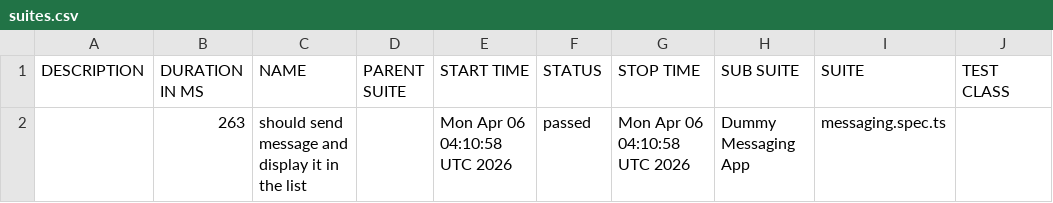
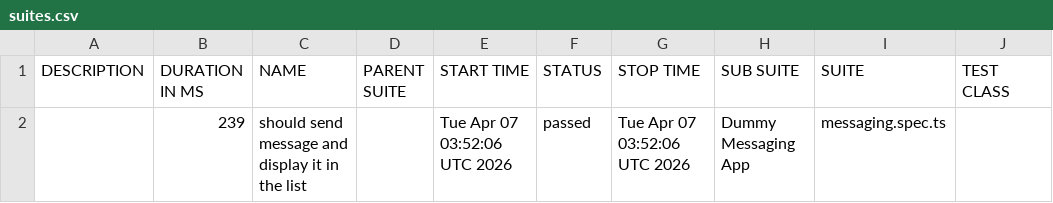
Before and after one commit to axelforce/dummyMessage, a CSV file: data/suites.csv, drawn as a sheet; only a part is shown; the diff names each change by its address in the sheet, - before the commit and + after, or states it on an @@ line.

```diff
--- a/data/suites.csv
+++ b/data/suites.csv
-B2 (DURATION IN MS): 263
+B2 (DURATION IN MS): 239
-E2 (START TIME): Mon Apr 06 04:10:58 UTC 2026
+E2 (START TIME): Tue Apr 07 03:52:06 UTC 2026
-G2 (STOP TIME): Mon Apr 06 04:10:58 UTC 2026
+G2 (STOP TIME): Tue Apr 07 03:52:06 UTC 2026
```
Also changed, not shown: 16 other files.
